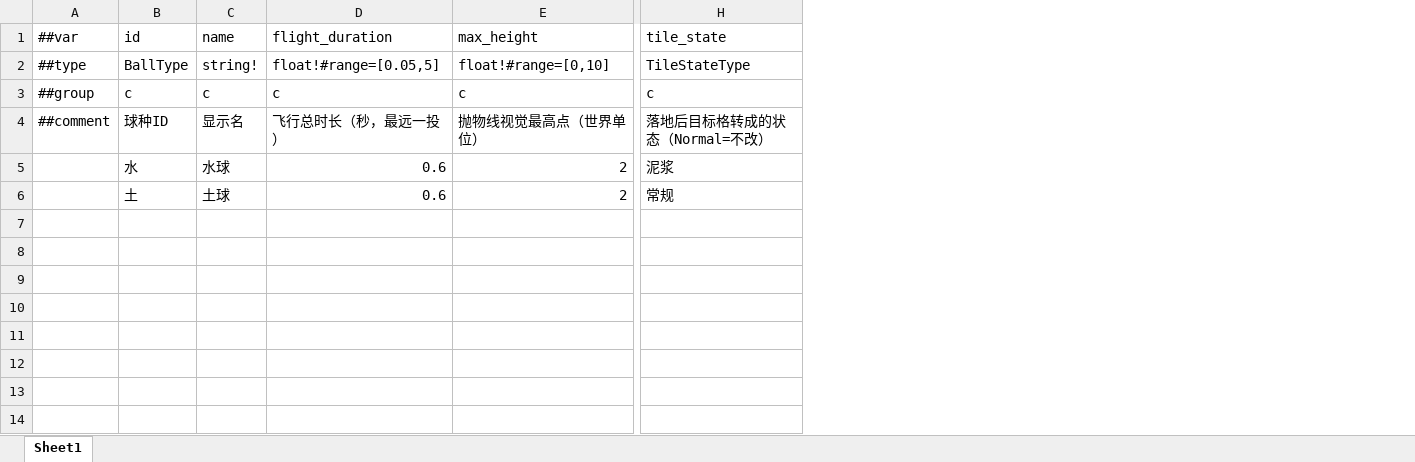
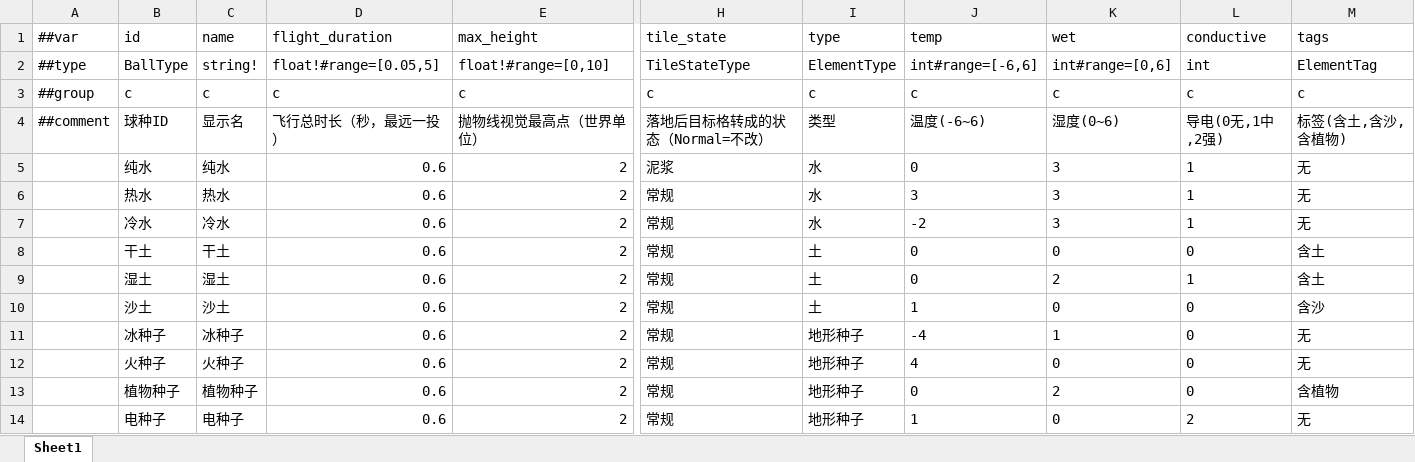
Before and after one commit to 5FYZhou/deepseaoil, an Excel workbook: ConfigWorkspace/Data/projectile.xlsx, sheet Sheet1, drawn as a sheet; only a part is shown, gaps mark what is left out; values as stored, in another font and other column widths than the file's, no borders; addresses are those after the commit; rows hold the shown columns only; the diff names each change by its address in the sheet, - before the commit and + after, or states it on an @@ line.

```diff
--- a/ConfigWorkspace/Data/projectile.xlsx (sheet Sheet1)
+++ b/ConfigWorkspace/Data/projectile.xlsx (sheet Sheet1)
+column I (type), rows 2-5: ElementType | c | 类型 | 水; row 8: 土
+column J (temp), rows 2-5: int#range=[-6,6] | c | 温度(-6~6) | 0; row 8: 0
+column K (wet), rows 2-5: int#range=[0,6] | c | 湿度(0~6) | 3; row 8: 0
+column L (conductive), rows 2-5: int | c | 导电(0无,1中,2强) | 1; row 8: 0
+column M (tags), rows 2-5: ElementTag | c | 标签(含土,含沙,含植物) | 无; row 8: 含土
-B5 (id): 水
+B5 (id): 纯水
-C5 (name): 水球
+C5 (name): 纯水
+row 6:  | 热水 | 热水 | 0.6 | 2 | 常规 | 水 | 3 | 3 | 1 | 无
+row 7:  | 冷水 | 冷水 | 0.6 | 2 | 常规 | 水 | -2 | 3 | 1 | 无
-B8 (id): 土
+B8 (id): 干土
-C8 (name): 土球
+C8 (name): 干土
+row 9:  | 湿土 | 湿土 | 0.6 | 2 | 常规 | 土 | 0 | 2 | 1 | 含土
+row 10:  | 沙土 | 沙土 | 0.6 | 2 | 常规 | 土 | 1 | 0 | 0 | 含沙
+row 11:  | 冰种子 | 冰种子 | 0.6 | 2 | 常规 | 地形种子 | -4 | 1 | 0 | 无
+row 12:  | 火种子 | 火种子 | 0.6 | 2 | 常规 | 地形种子 | 4 | 0 | 0 | 无
+row 13:  | 植物种子 | 植物种子 | 0.6 | 2 | 常规 | 地形种子 | 0 | 2 | 0 | 含植物
+row 14:  | 电种子 | 电种子 | 0.6 | 2 | 常规 | 地形种子 | 1 | 0 | 2 | 无
```
Also changed, not shown: ConfigWorkspace/Data/__enums__.xlsx, ConfigWorkspace/Data/__tables__.xlsx, 33 other files.
